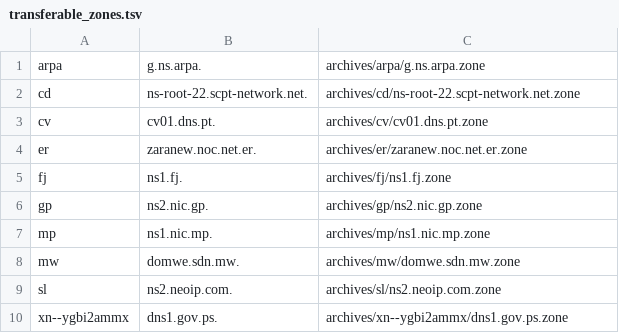
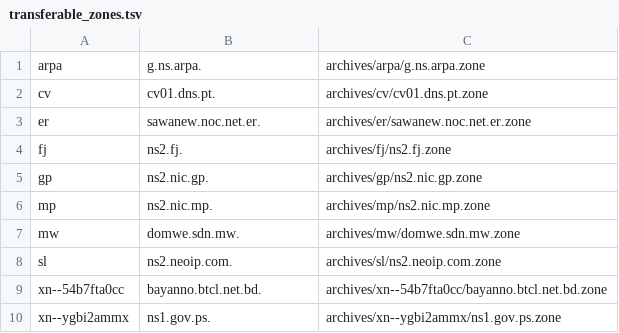
Before and after one commit to flotwig/TLDR-2, a TSV file: transferable_zones.tsv, drawn as a sheet.

```diff
--- a/transferable_zones.tsv
+++ b/transferable_zones.tsv
@@ -1,10 +1,10 @@
 arpa	g.ns.arpa.	archives/arpa/g.ns.arpa.zone
-cd	ns-root-22.scpt-network.net.	archives/cd/ns-root-22.scpt-network.net.zone
 cv	cv01.dns.pt.	archives/cv/cv01.dns.pt.zone
-er	zaranew.noc.net.er.	archives/er/zaranew.noc.net.er.zone
-fj	ns1.fj.	archives/fj/ns1.fj.zone
+er	sawanew.noc.net.er.	archives/er/sawanew.noc.net.er.zone
+fj	ns2.fj.	archives/fj/ns2.fj.zone
 gp	ns2.nic.gp.	archives/gp/ns2.nic.gp.zone
-mp	ns1.nic.mp.	archives/mp/ns1.nic.mp.zone
+mp	ns2.nic.mp.	archives/mp/ns2.nic.mp.zone
 mw	domwe.sdn.mw.	archives/mw/domwe.sdn.mw.zone
 sl	ns2.neoip.com.	archives/sl/ns2.neoip.com.zone
-xn--ygbi2ammx	dns1.gov.ps.	archives/xn--ygbi2ammx/dns1.gov.ps.zone
+xn--54b7fta0cc	bayanno.btcl.net.bd.	archives/xn--54b7fta0cc/bayanno.btcl.net.bd.zone
+xn--ygbi2ammx	ns1.gov.ps.	archives/xn--ygbi2ammx/ns1.gov.ps.zone
```
Also changed, not shown: 7 other files.
